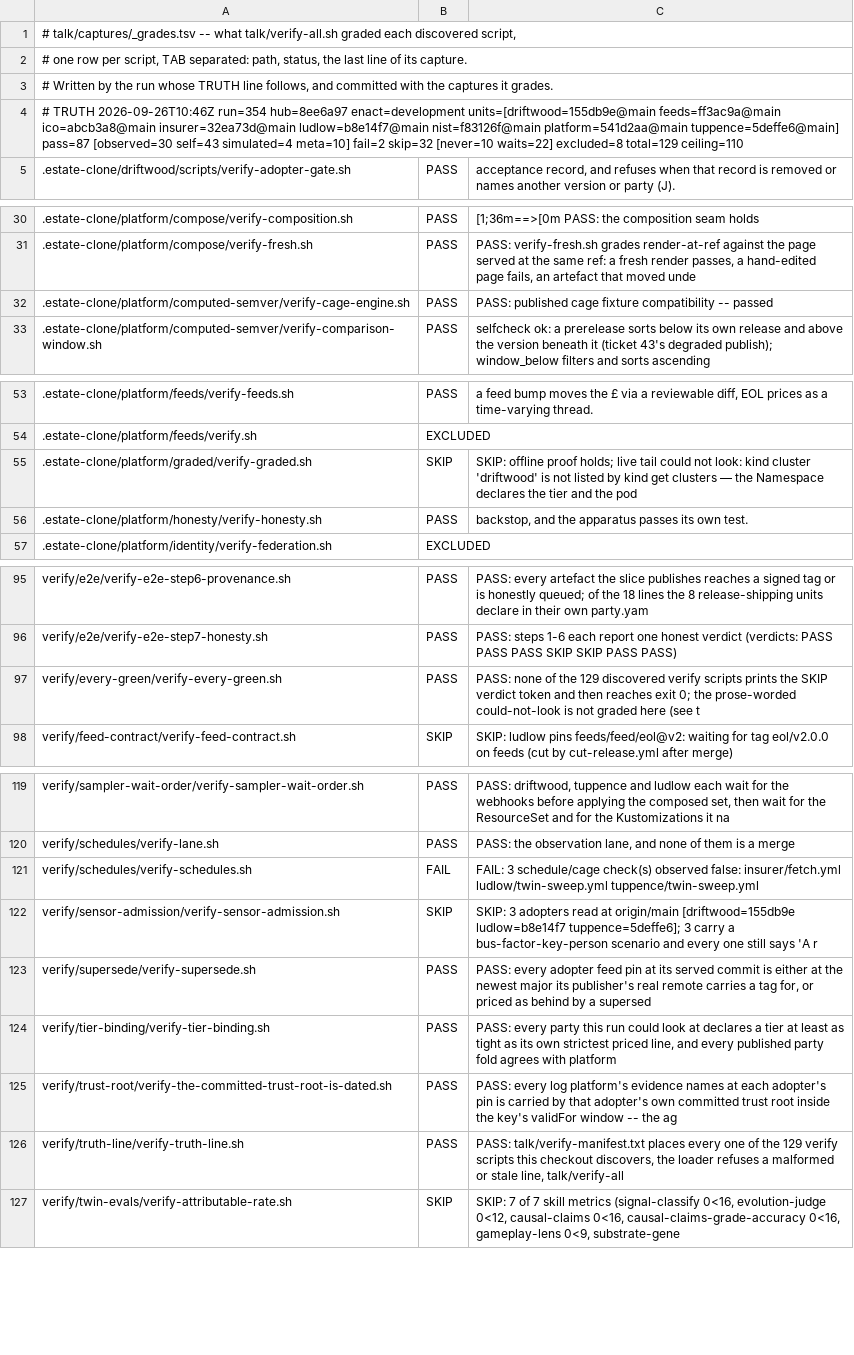
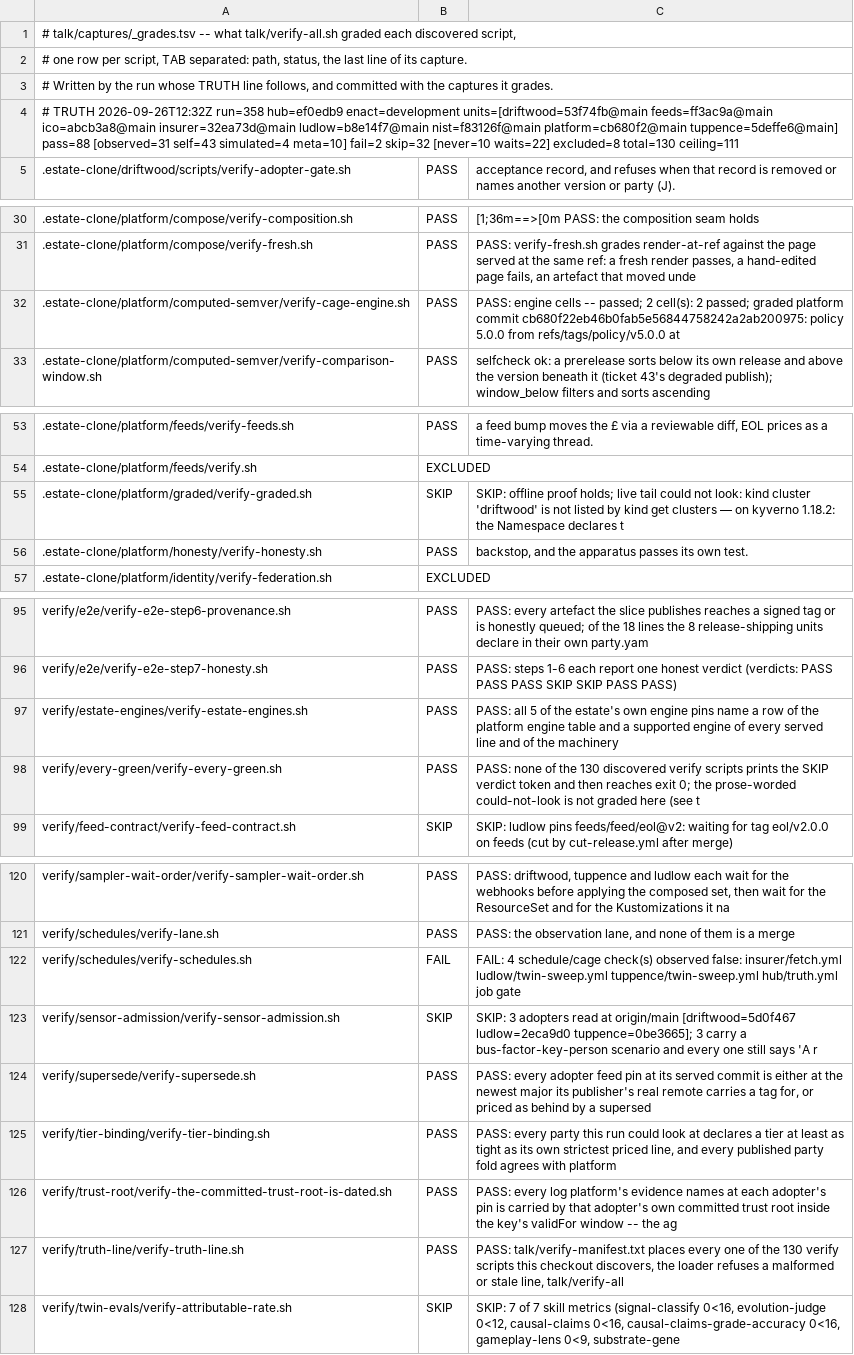
Before and after one commit to policy-as-versioned-flux/policy-as-versioned-flux, a TSV file: talk/captures/_grades.tsv, drawn as a sheet; only a part is shown, gaps mark what is left out; the diff covers the shown part only.

Commit message:
truth: record run 358 [skip ci]

```diff
--- a/talk/captures/_grades.tsv
+++ b/talk/captures/_grades.tsv
@@ -3,3 +3,3 @@
 # Written by the run whose TRUTH line follows, and committed with the captures it grades.
-# TRUTH 2026-09-26T10:46Z run=354 hub=8ee6a97 enact=development units=[driftwood=155db9e@main feeds=ff3ac9a@main ico=abcb3a8@main insurer=32ea73d@main ludlow=b8e14f7@main nist=f83126f@main platform=541d2aa@main tuppence=5deffe6@main] pass=87 [observed=30 self=43 simulated=4 meta=10] fail=2 skip=32 [never=10 waits=22] excluded=8 total=129 ceiling=110
+# TRUTH 2026-09-26T12:32Z run=358 hub=ef0edb9 enact=development units=[driftwood=53f74fb@main feeds=ff3ac9a@main ico=abcb3a8@main insurer=32ea73d@main ludlow=b8e14f7@main nist=f83126f@main platform=cb680f2@main tuppence=5deffe6@main] pass=88 [observed=31 self=43 simulated=4 meta=10] fail=2 skip=32 [never=10 waits=22] excluded=8 total=130 ceiling=111
 .estate-clone/driftwood/scripts/verify-adopter-gate.sh	PASS	      acceptance record, and refuses when that record is removed or names another version or party (J).
@@ -31,3 +31,3 @@
 .estate-clone/platform/compose/verify-fresh.sh	PASS	PASS: verify-fresh.sh grades render-at-ref against the page served at the same ref: a fresh render passes, a hand-edited page fails, an artefact that moved unde
-.estate-clone/platform/computed-semver/verify-cage-engine.sh	PASS	PASS: published cage fixture compatibility -- passed
+.estate-clone/platform/computed-semver/verify-cage-engine.sh	PASS	PASS: engine cells -- passed; 2 cell(s): 2 passed; graded platform commit cb680f22eb46b0fab5e56844758242a2ab200975: policy 5.0.0 from refs/tags/policy/v5.0.0 at
 .estate-clone/platform/computed-semver/verify-comparison-window.sh	PASS	selfcheck ok: a prerelease sorts below its own release and above the version beneath it (ticket 43's degraded publish); window_below filters and sorts ascending
@@ -54,3 +54,3 @@
 .estate-clone/platform/feeds/verify.sh	EXCLUDED	
-.estate-clone/platform/graded/verify-graded.sh	SKIP	SKIP: offline proof holds; live tail could not look: kind cluster 'driftwood' is not listed by kind get clusters — the Namespace declares the tier and the pod
+.estate-clone/platform/graded/verify-graded.sh	SKIP	SKIP: offline proof holds; live tail could not look: kind cluster 'driftwood' is not listed by kind get clusters — on kyverno 1.18.2: the Namespace declares t
 .estate-clone/platform/honesty/verify-honesty.sh	PASS	backstop, and the apparatus passes its own test.
@@ -96,3 +96,4 @@ verify/e2e/verify-e2e-step6-provenance.sh	PASS	PASS: every artefact the slice pu
 verify/e2e/verify-e2e-step7-honesty.sh	PASS	PASS: steps 1-6 each report one honest verdict (verdicts: PASS PASS PASS SKIP SKIP PASS PASS)
-verify/every-green/verify-every-green.sh	PASS	PASS: none of the 129 discovered verify scripts prints the SKIP verdict token and then reaches exit 0; the prose-worded could-not-look is not graded here (see t
+verify/estate-engines/verify-estate-engines.sh	PASS	PASS: all 5 of the estate's own engine pins name a row of the platform engine table and a supported engine of every served line and of the machinery
+verify/every-green/verify-every-green.sh	PASS	PASS: none of the 130 discovered verify scripts prints the SKIP verdict token and then reaches exit 0; the prose-worded could-not-look is not graded here (see t
 verify/feed-contract/verify-feed-contract.sh	SKIP	SKIP: ludlow pins feeds/feed/eol@v2: waiting for tag eol/v2.0.0 on feeds (cut by cut-release.yml after merge)
@@ -120,4 +121,4 @@ verify/sampler-wait-order/verify-sampler-wait-order.sh	PASS	PASS: driftwood, tup
 verify/schedules/verify-lane.sh	PASS	PASS: the observation lane, and none of them is a merge
-verify/schedules/verify-schedules.sh	FAIL	FAIL: 3 schedule/cage check(s) observed false: insurer/fetch.yml ludlow/twin-sweep.yml tuppence/twin-sweep.yml
-verify/sensor-admission/verify-sensor-admission.sh	SKIP	SKIP: 3 adopters read at origin/main [driftwood=155db9e ludlow=b8e14f7 tuppence=5deffe6]; 3 carry a bus-factor-key-person scenario and every one still says 'A r
+verify/schedules/verify-schedules.sh	FAIL	FAIL: 4 schedule/cage check(s) observed false: insurer/fetch.yml ludlow/twin-sweep.yml tuppence/twin-sweep.yml hub/truth.yml job gate
+verify/sensor-admission/verify-sensor-admission.sh	SKIP	SKIP: 3 adopters read at origin/main [driftwood=5d0f467 ludlow=2eca9d0 tuppence=0be3665]; 3 carry a bus-factor-key-person scenario and every one still says 'A r
 verify/supersede/verify-supersede.sh	PASS	PASS: every adopter feed pin at its served commit is either at the newest major its publisher's real remote carries a tag for, or priced as behind by a supersed
@@ -125,3 +126,3 @@ verify/tier-binding/verify-tier-binding.sh	PASS	PASS: every party this run could
 verify/trust-root/verify-the-committed-trust-root-is-dated.sh	PASS	PASS: every log platform's evidence names at each adopter's pin is carried by that adopter's own committed trust root inside the key's validFor window -- the ag
-verify/truth-line/verify-truth-line.sh	PASS	PASS: talk/verify-manifest.txt places every one of the 129 verify scripts this checkout discovers, the loader refuses a malformed or stale line, talk/verify-all
+verify/truth-line/verify-truth-line.sh	PASS	PASS: talk/verify-manifest.txt places every one of the 130 verify scripts this checkout discovers, the loader refuses a malformed or stale line, talk/verify-all
 verify/twin-evals/verify-attributable-rate.sh	SKIP	SKIP: 7 of 7 skill metrics (signal-classify 0<16, evolution-judge 0<12, causal-claims 0<16, causal-claims-grade-accuracy 0<16, gameplay-lens 0<9, substrate-gene
```
Also changed, not shown: 1 edited cell elsewhere in this file, 34 other files.
